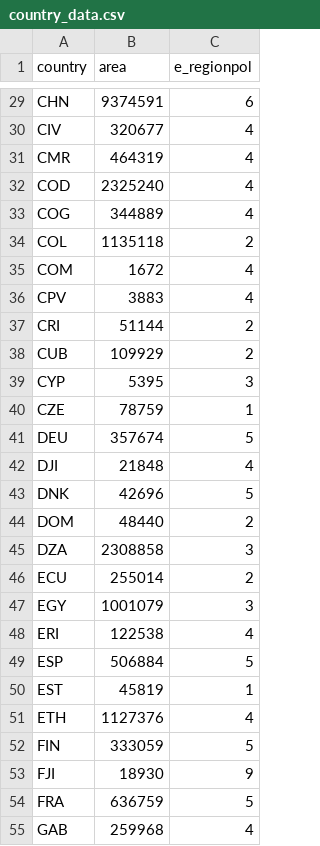
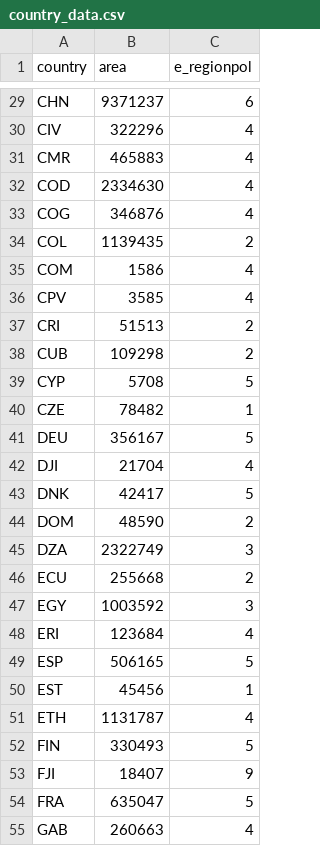
Before and after one commit to AntonelliLab/Bio-Dem, a CSV file: public/data/country_data.csv, drawn as a sheet; only a part is shown, gaps mark what is left out; the diff covers the shown part only; the diff names each change by its address in the sheet, - before the commit and + after, or states it on an @@ line.

```diff
--- a/public/data/country_data.csv
+++ b/public/data/country_data.csv
-B29 (area): 9374591
+B29 (area): 9371237
-B30 (area): 320677
+B30 (area): 322296
-B31 (area): 464319
+B31 (area): 465883
-B32 (area): 2325240
+B32 (area): 2334630
-B33 (area): 344889
+B33 (area): 346876
-B34 (area): 1135118
+B34 (area): 1139435
-B35 (area): 1672
+B35 (area): 1586
-B36 (area): 3883
+B36 (area): 3585
-B37 (area): 51144
+B37 (area): 51513
-B38 (area): 109929
+B38 (area): 109298
-B39 (area): 5395
+B39 (area): 5708
-C39 (e_regionpol): 3
+C39 (e_regionpol): 5
-B40 (area): 78759
+B40 (area): 78482
-B41 (area): 357674
+B41 (area): 356167
-B42 (area): 21848
+B42 (area): 21704
-B43 (area): 42696
+B43 (area): 42417
-B44 (area): 48440
+B44 (area): 48590
-B45 (area): 2308858
+B45 (area): 2322749
-B46 (area): 255014
+B46 (area): 255668
-B47 (area): 1001079
+B47 (area): 1003592
-B48 (area): 122538
+B48 (area): 123684
-B49 (area): 506884
+B49 (area): 506165
-B50 (area): 45819
+B50 (area): 45456
-B51 (area): 1127376
+B51 (area): 1131787
-B52 (area): 333059
+B52 (area): 330493
-B53 (area): 18930
+B53 (area): 18407
-B54 (area): 636759
+B54 (area): 635047
-B55 (area): 259968
+B55 (area): 260663
```
Also changed, not shown: 150 edited cells elsewhere in this file, public/data/vdem_variables_explanations.csv, 23 other files.
